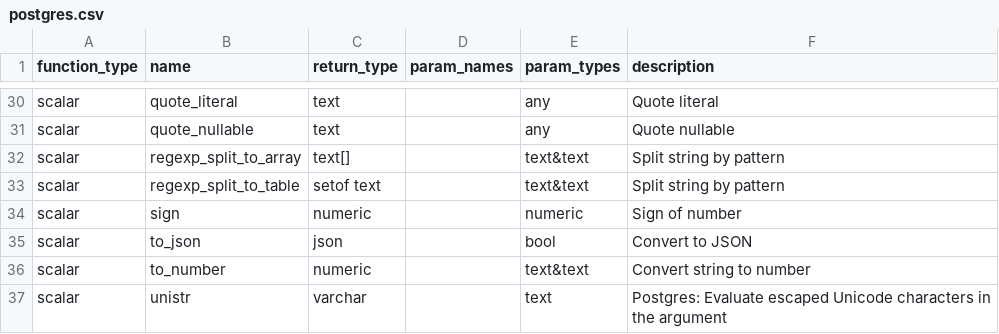
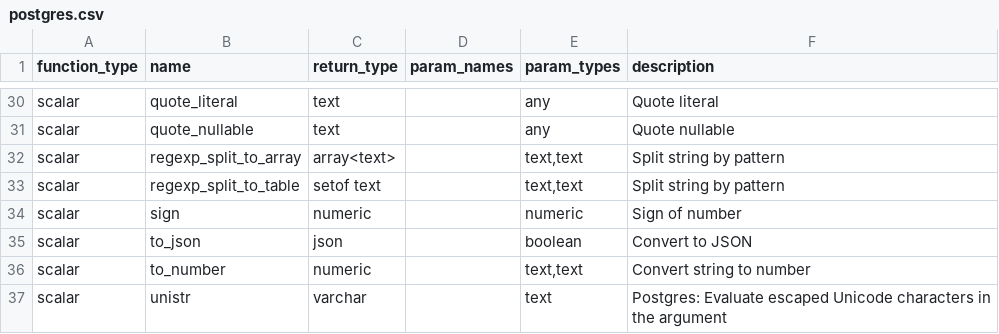
Before and after one commit to Canner/wren-engine, a CSV file: ibis-server/resources/function_list/postgres.csv, drawn as a sheet; only a part is shown, gaps mark what is left out; the diff covers the shown part only.

```diff
--- a/ibis-server/resources/function_list/postgres.csv
+++ b/ibis-server/resources/function_list/postgres.csv
@@ -31,7 +31,7 @@ scalar,quote_literal,text,,any,"Quote literal"
 scalar,quote_nullable,text,,any,"Quote nullable"
-scalar,regexp_split_to_array,text[],,text&text,"Split string by pattern"
-scalar,regexp_split_to_table,setof text,,text&text,"Split string by pattern"
+scalar,regexp_split_to_array,array<text>,,"text,text","Split string by pattern"
+scalar,regexp_split_to_table,setof text,,"text,text","Split string by pattern"
 scalar,sign,numeric,,numeric,"Sign of number"
-scalar,to_json,json,,bool,"Convert to JSON"
-scalar,to_number,numeric,,text&text,"Convert string to number"
+scalar,to_json,json,,boolean,"Convert to JSON"
+scalar,to_number,numeric,,"text,text","Convert string to number"
 scalar,unistr,varchar,,text,"Postgres: Evaluate escaped Unicode characters in the argument"
```
Also changed, not shown: 17 edited cells elsewhere in this file, 2 other files.
